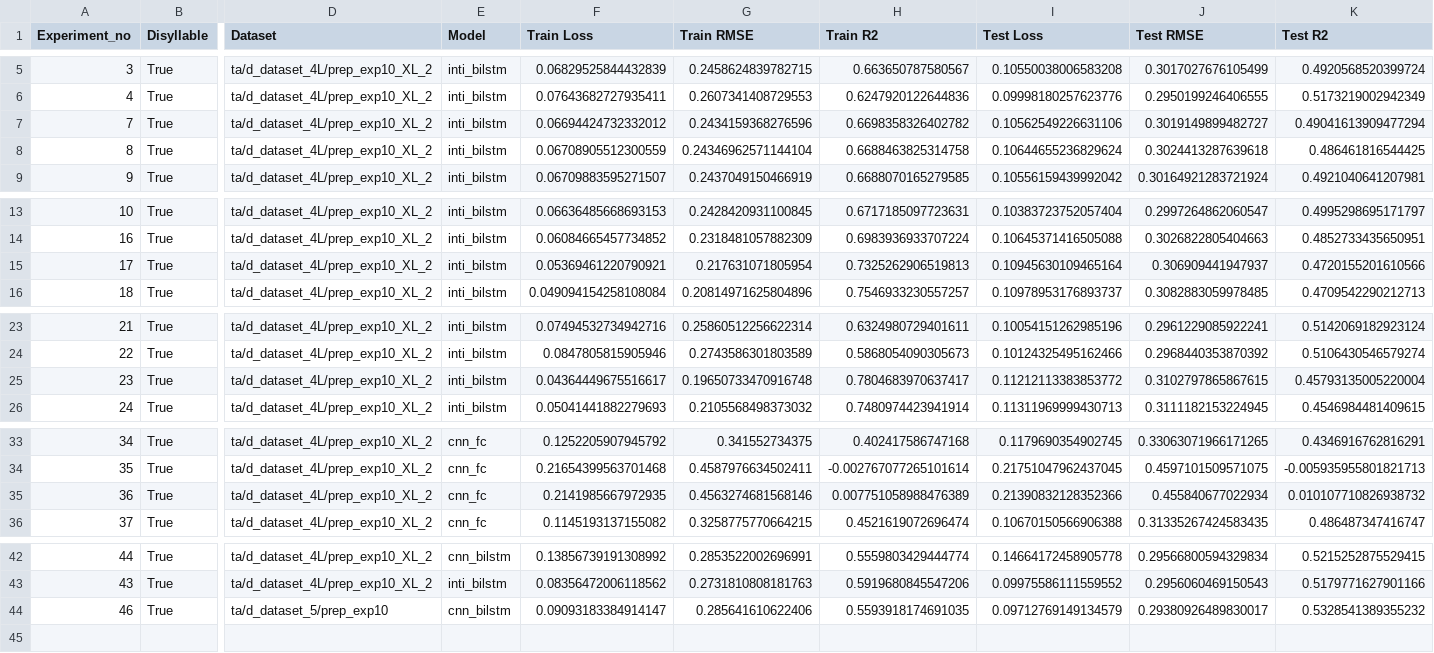
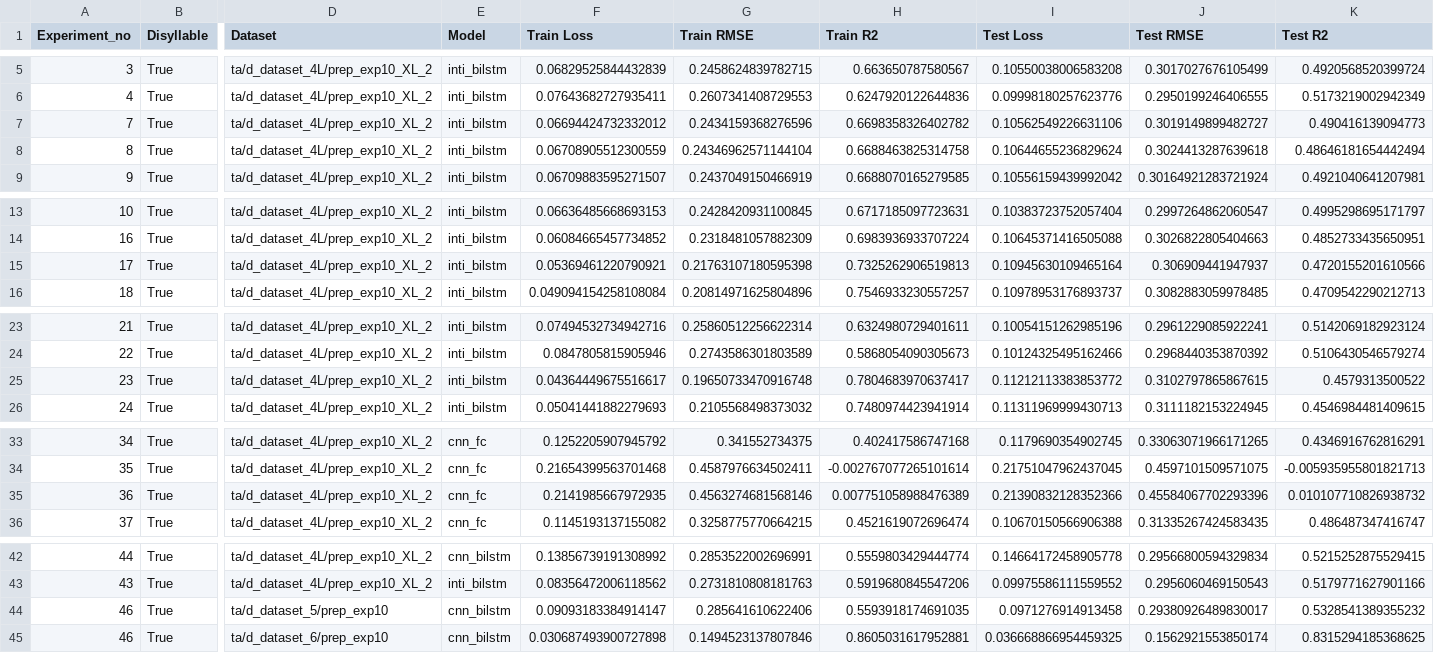
Before and after one commit to thanatlap/master-thesis-vocal-tract-inversion-journal, a CSV file: exp10_attemp3.csv, drawn as a sheet; only a part is shown, gaps mark what is left out; rows hold the shown columns only; the diff names each change by its address in the sheet, - before the commit and + after, or states it on an @@ line.

```diff
--- a/exp10_attemp3.csv
+++ b/exp10_attemp3.csv
-K7 (Test R2): 0.49041613909477294
+K7 (Test R2): 0.490416139094773
-K8 (Test R2): 0.486461816544425
+K8 (Test R2): 0.48646181654442494
-G15 (Train RMSE): 0.217631071805954
+G15 (Train RMSE): 0.21763107180595398
-K25 (Test R2): 0.45793135005220004
+K25 (Test R2): 0.4579313500522
-J35 (Test RMSE): 0.455840677022934
+J35 (Test RMSE): 0.45584067702293396
-I44 (Test Loss): 0.09712769149134579
+I44 (Test Loss): 0.0971276914913458
+row 45: 46 | True | ta/d_dataset_6/prep_exp10 | cnn_bilstm | 0.030687493900727898 | 0.1494523137807846 | 0.8605031617952881 | 0.036668866954459325 | 0.1562921553850174 | 0.8315294185368625
```
Also changed, not shown: 47 other files.
